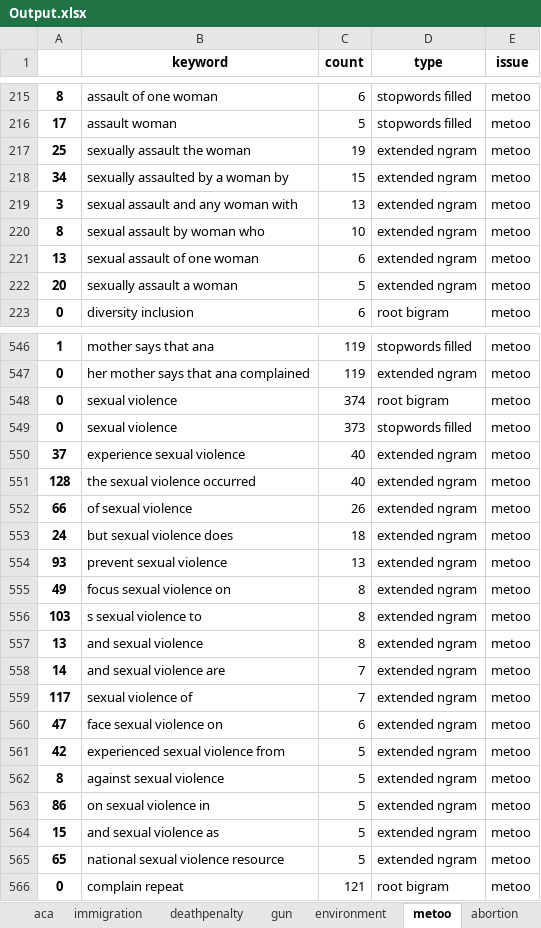
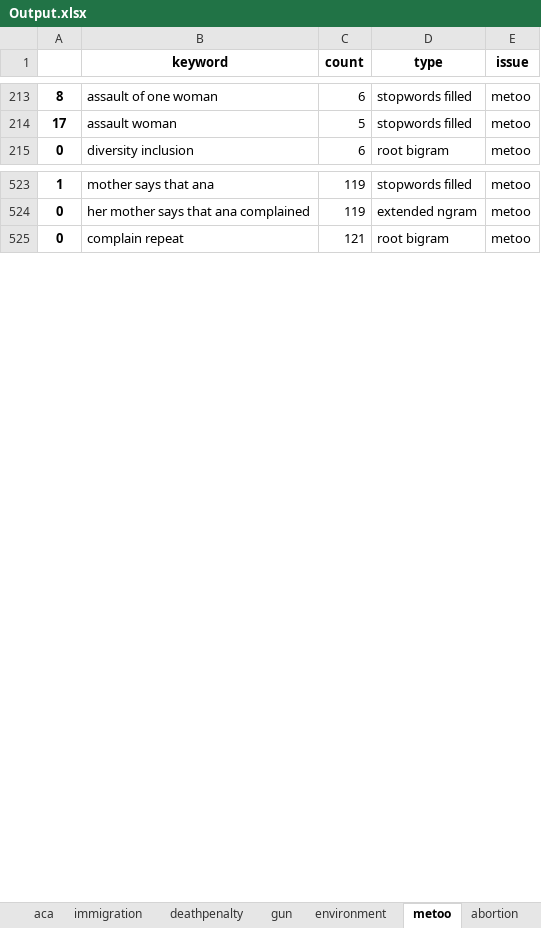
Before and after one commit to sppauley/Fill-and-Expand-Bigrams, an Excel workbook: Output.xlsx, sheet metoo, drawn as a sheet; only a part is shown, gaps mark what is left out; values as stored, in another font and other column widths than the file's, no borders; the diff covers the shown part only; the diff names each change by its address in the sheet, - before the commit and + after, or states it on an @@ line.

```diff
--- a/Output.xlsx (sheet metoo)
+++ b/Output.xlsx (sheet metoo)
-row 217: 25 | sexually assault the woman | 19 | extended ngram | metoo
-row 218: 34 | sexually assaulted by a woman by | 15 | extended ngram | metoo
-row 219: 3 | sexual assault and any woman with | 13 | extended ngram | metoo
-row 220: 8 | sexual assault by woman who | 10 | extended ngram | metoo
-row 221: 13 | sexual assault of one woman | 6 | extended ngram | metoo
-row 222: 20 | sexually assault a woman | 5 | extended ngram | metoo
-row 548: 0 | sexual violence | 374 | root bigram | metoo
-row 549: 0 | sexual violence | 373 | stopwords filled | metoo
-row 550: 37 | experience sexual violence | 40 | extended ngram | metoo
-row 551: 128 | the sexual violence occurred | 40 | extended ngram | metoo
-row 552: 66 | of sexual violence | 26 | extended ngram | metoo
-row 553: 24 | but sexual violence does | 18 | extended ngram | metoo
-row 554: 93 | prevent sexual violence | 13 | extended ngram | metoo
-row 555: 49 | focus sexual violence on | 8 | extended ngram | metoo
-row 556: 103 | s sexual violence to | 8 | extended ngram | metoo
-row 557: 13 | and sexual violence | 8 | extended ngram | metoo
-row 558: 14 | and sexual violence are | 7 | extended ngram | metoo
-row 559: 117 | sexual violence of | 7 | extended ngram | metoo
-row 560: 47 | face sexual violence on | 6 | extended ngram | metoo
-row 561: 42 | experienced sexual violence from | 5 | extended ngram | metoo
-row 562: 8 | against sexual violence | 5 | extended ngram | metoo
-row 563: 86 | on sexual violence in | 5 | extended ngram | metoo
-row 564: 15 | and sexual violence as | 5 | extended ngram | metoo
-row 565: 65 | national sexual violence resource | 5 | extended ngram | metoo
```
Also changed, not shown: 46 removed rows elsewhere in this sheet, sheet abortion, sheet aca, sheet environment, sheet gun, sheet deathpenalty, sheet tax, 1 more sheet, 3 other files.
